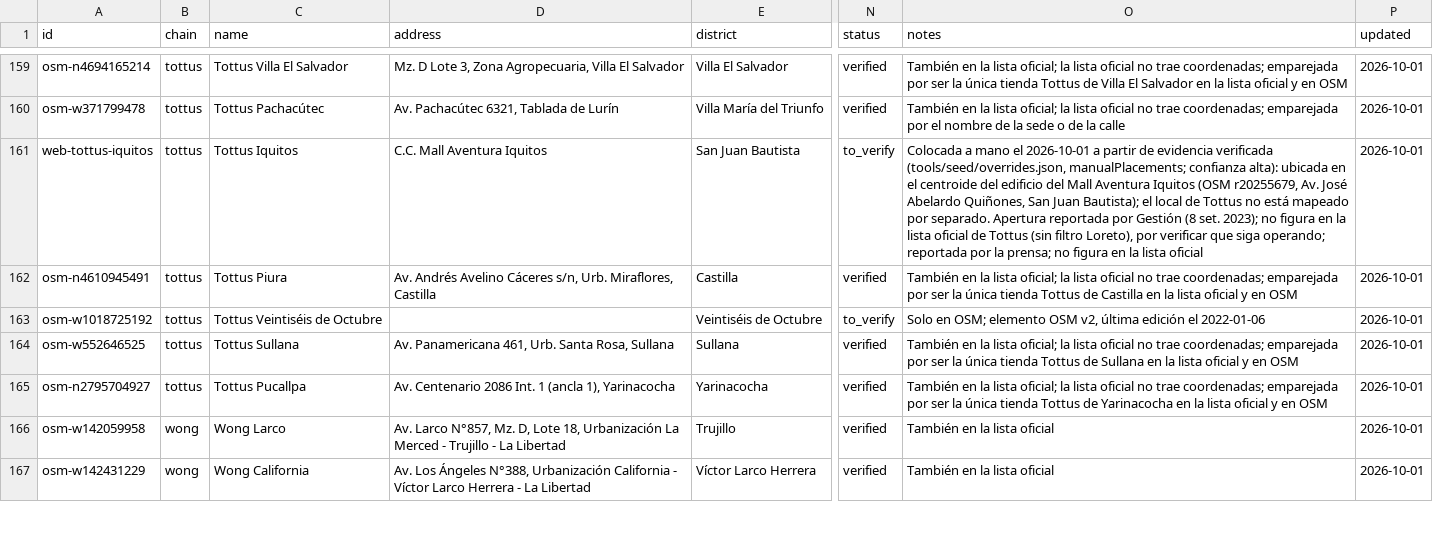
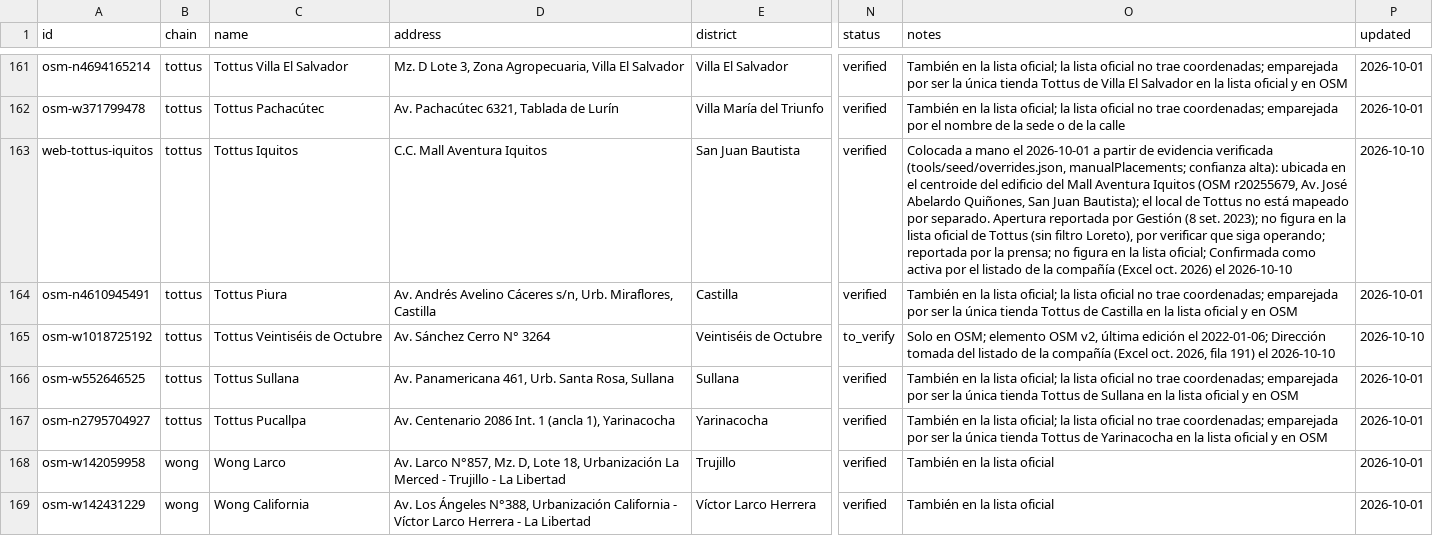
Before and after one commit to pebrauner/mapa-tiendas, a CSV file: data/stores.csv, drawn as a sheet; only a part is shown, gaps mark what is left out; addresses are those after the commit; the diff covers the shown part only; the diff names each change by its address in the sheet, - before the commit and + after, or states it on an @@ line.

```diff
--- a/data/stores.csv
+++ b/data/stores.csv
-N163 (status): to_verify
+N163 (status): verified
-O163 (notes): …la lista oficial
+O163 (notes): …la lista oficial; Confirmada como activa por el listado de la compañía (Excel oct. 2026) el 2026-10-10
-P163 (updated): 2026-10-01
+P163 (updated): 2026-10-10
-D165 (address): (empty)
+D165 (address): Av. Sánchez Cerro N° 3264
-O165 (notes): …edición el 2022-01-06
+O165 (notes): …edición el 2022-01-06; Dirección tomada del listado de la compañía (Excel oct. 2026, fila 191) el 2026-10-10
-P165 (updated): 2026-10-01
+P165 (updated): 2026-10-10
```
Also changed, not shown: 2 added rows and 93 edited cells elsewhere in this file, 1 other file.
